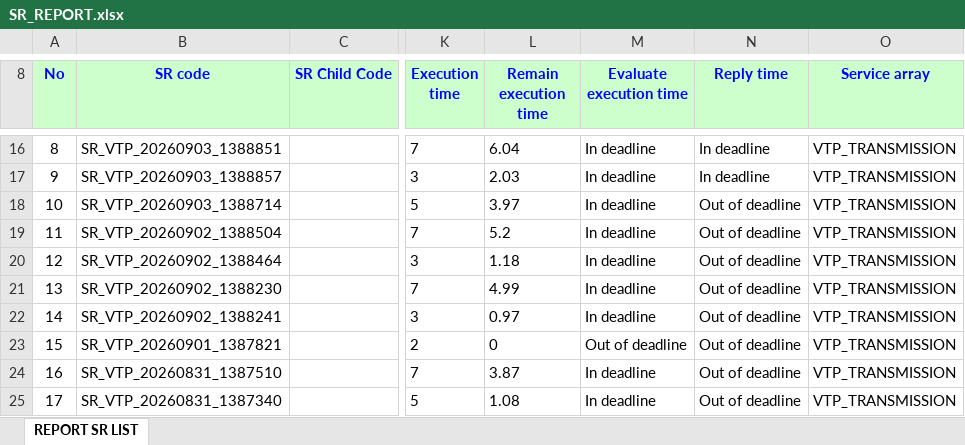
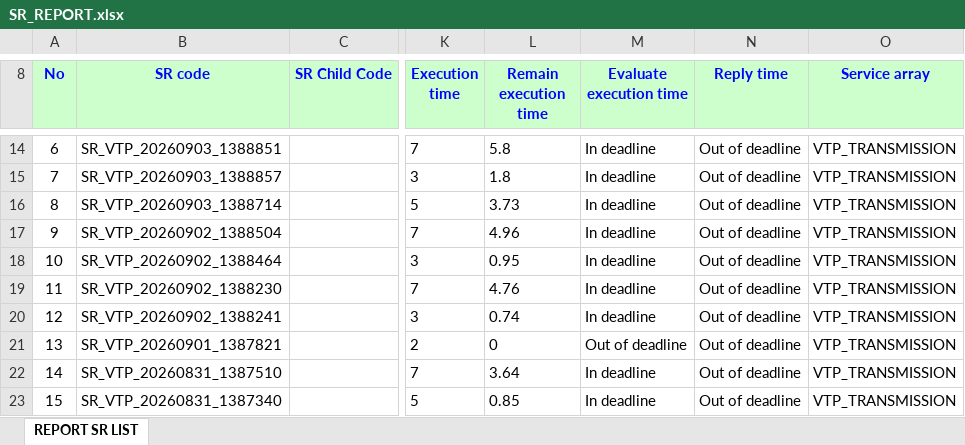
Before and after one commit to alvaromartinezg/sr_dashboard, an Excel workbook: SR_REPORT.xlsx, sheet REPORT SR LIST, drawn as a sheet; only a part is shown, gaps mark what is left out; values as stored, in another font and other column widths than the file's, no borders; addresses are those after the commit; the diff covers the shown part only; the diff names each change by its address in the sheet, - before the commit and + after, or states it on an @@ line.

Commit message:
update SR report

```diff
--- a/SR_REPORT.xlsx (sheet REPORT SR LIST)
+++ b/SR_REPORT.xlsx (sheet REPORT SR LIST)
@@ column A (No) renumbered from row 9 down @@
-L14 (Remain execution time): 6.04
+L14 (Remain execution time): 5.8
-N14:N15 (Reply time): In deadline
+N14:N15 (Reply time): Out of deadline
-L15 (Remain execution time): 2.03
+L15 (Remain execution time): 1.8
-L16 (Remain execution time): 3.97
+L16 (Remain execution time): 3.73
-L17 (Remain execution time): 5.2
+L17 (Remain execution time): 4.96
-L18 (Remain execution time): 1.18
+L18 (Remain execution time): 0.95
-L19 (Remain execution time): 4.99
+L19 (Remain execution time): 4.76
-L20 (Remain execution time): 0.97
+L20 (Remain execution time): 0.74
-L22 (Remain execution time): 3.87
+L22 (Remain execution time): 3.64
-L23 (Remain execution time): 1.08
+L23 (Remain execution time): 0.85
```
Also changed, not shown: 10 added rows, 8 removed rows, 307 moved rows and 36 edited cells elsewhere in this sheet.
